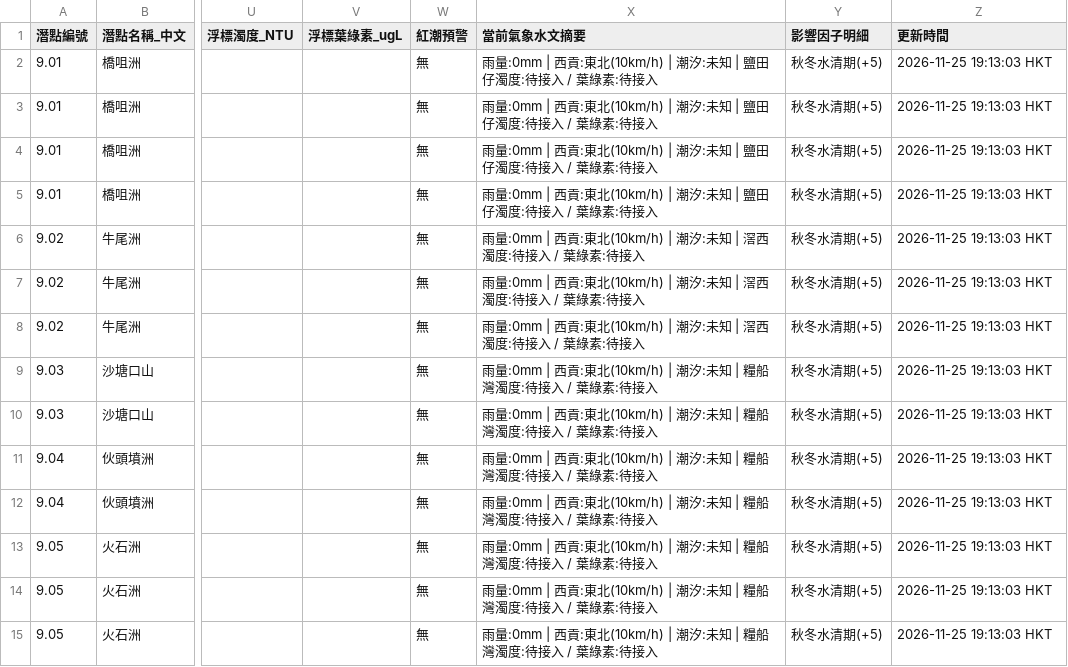
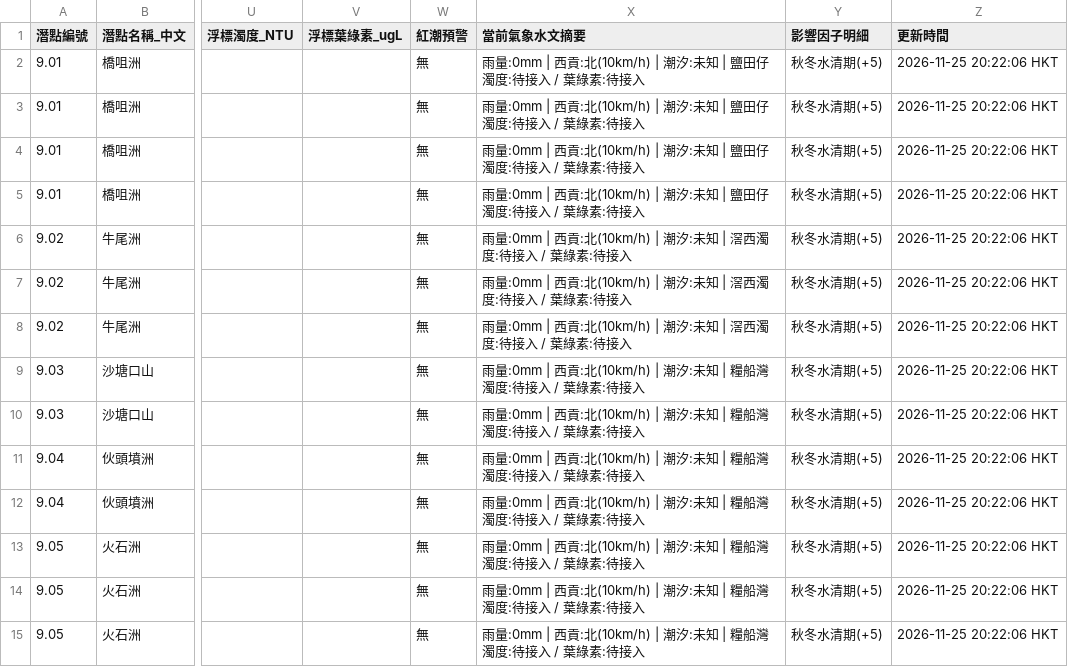
Before and after one commit to chanswc-sys/hk-56-divesites-live, a CSV file: live_visibility.csv, drawn as a sheet; only a part is shown, gaps mark what is left out; the diff covers the shown part only; the diff names each change by its address in the sheet, - before the commit and + after, or states it on an @@ line.

```diff
--- a/live_visibility.csv
+++ b/live_visibility.csv
-X2:X5 (當前氣象水文摘要): …| 西貢:東北(10km/h) | 潮…
+X2:X5 (當前氣象水文摘要): …| 西貢:北(10km/h) | 潮…
-Z2:Z15 (更新時間): 2026-11-25 19:13:03 HKT
+Z2:Z15 (更新時間): 2026-11-25 20:22:06 HKT
-X6:X8 (當前氣象水文摘要): …| 西貢:東北(10km/h) | 潮…
+X6:X8 (當前氣象水文摘要): …| 西貢:北(10km/h) | 潮…
-X9:X15 (當前氣象水文摘要): …| 西貢:東北(10km/h) | 潮…
+X9:X15 (當前氣象水文摘要): …| 西貢:北(10km/h) | 潮…
```
Also changed, not shown: 98 edited cells elsewhere in this file, 1 other file.
